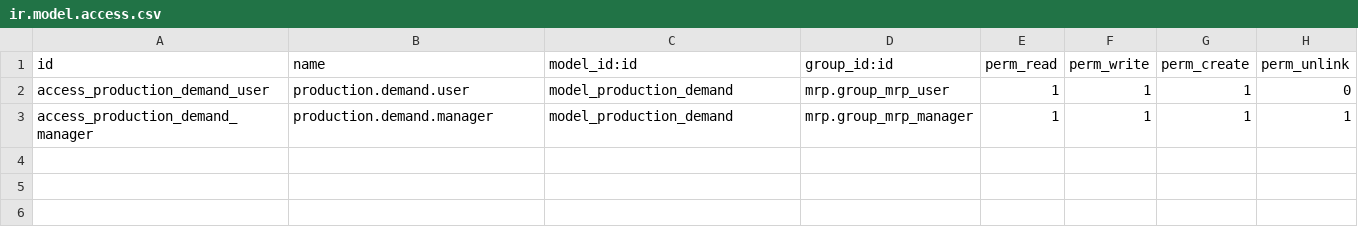
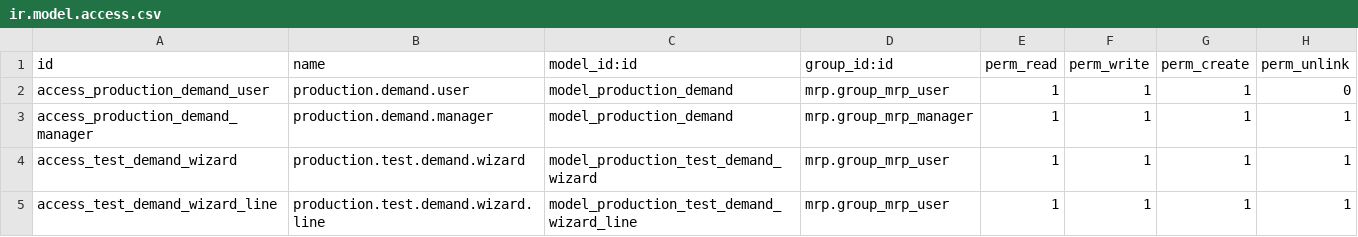
Before and after one commit to wilcoco/odoo, a CSV file: addons_custom/production_planning/security/ir.model.access.csv, drawn as a sheet.

```diff
--- a/addons_custom/production_planning/security/ir.model.access.csv
+++ b/addons_custom/production_planning/security/ir.model.access.csv
@@ -3 +3,3 @@ access_production_demand_user,production.demand.user,model_production_demand,mrp
 access_production_demand_manager,production.demand.manager,model_production_demand,mrp.group_mrp_manager,1,1,1,1
+access_test_demand_wizard,production.test.demand.wizard,model_production_test_demand_wizard,mrp.group_mrp_user,1,1,1,1
+access_test_demand_wizard_line,production.test.demand.wizard.line,model_production_test_demand_wizard_line,mrp.group_mrp_user,1,1,1,1
```
Also changed, not shown: 16 other files.
